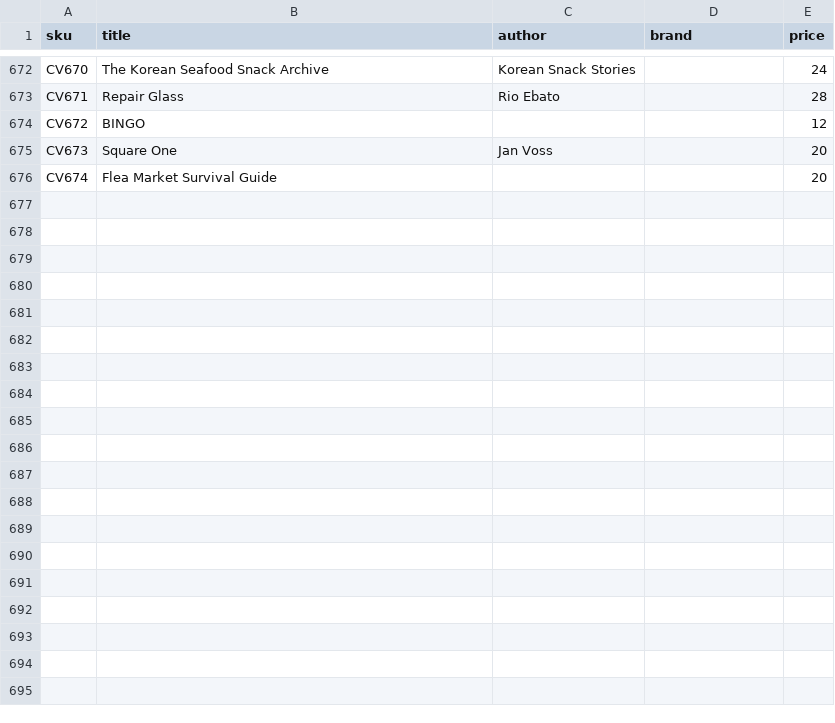
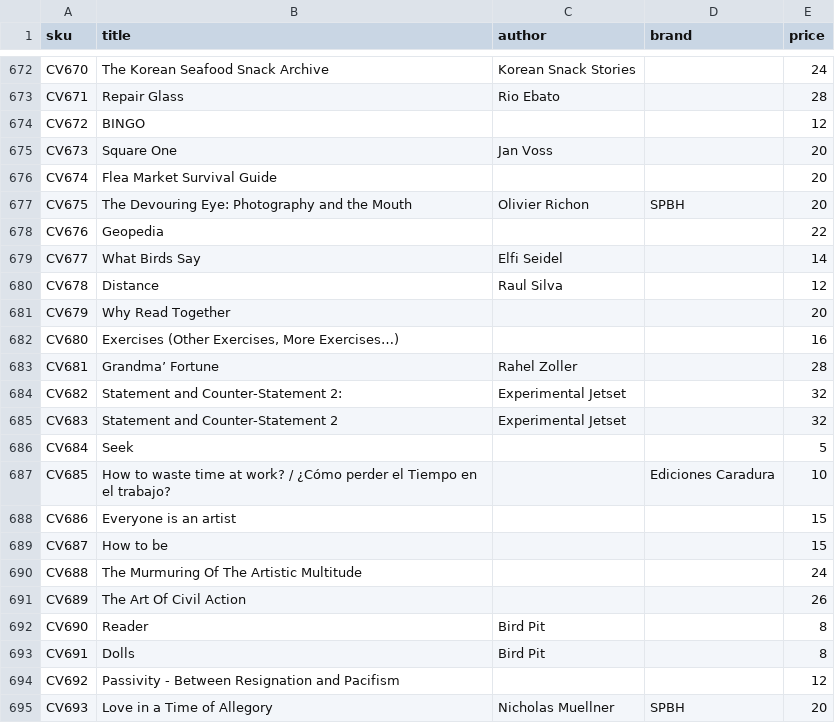
Before and after one commit to deckkraft/fungi-prices, a CSV file: items.csv, drawn as a sheet; only a part is shown, gaps mark what is left out; the diff covers the shown part only; the diff names each change by its address in the sheet, - before the commit and + after, or states it on an @@ line.

Commit message:
updated list

```diff
--- a/items.csv
+++ b/items.csv
+row 677: CV675 | The Devouring Eye: Photography and the Mouth | Olivier Richon | SPBH | 20
+row 678: CV676 | Geopedia |  |  | 22
+row 679: CV677 | What Birds Say | Elfi Seidel |  | 14
+row 680: CV678 | Distance | Raul Silva |  | 12
+row 681: CV679 | Why Read Together |  |  | 20
+row 682: CV680 | Exercises (Other Exercises, More Exercises…) |  |  | 16
+row 683: CV681 | Grandma’ Fortune | Rahel Zoller |  | 28
+row 684: CV682 | Statement and Counter-Statement 2: | Experimental Jetset |  | 32
+row 685: CV683 | Statement and Counter-Statement 2 | Experimental Jetset |  | 32
+row 686: CV684 | Seek |  |  | 5
+row 687: CV685 | How to waste time at work? / ¿Cómo perder el Tiempo en el trabajo? |  | Ediciones Caradura | 10
+row 688: CV686 | Everyone is an artist |  |  | 15
+row 689: CV687 | How to be |  |  | 15
+row 690: CV688 | The Murmuring Of The Artistic Multitude |  |  | 24
+row 691: CV689 | The Art Of Civil Action |  |  | 26
+row 692: CV690 | Reader | Bird Pit |  | 8
+row 693: CV691 | Dolls | Bird Pit |  | 8
+row 694: CV692 | Passivity - Between Resignation and Pacifism |  |  | 12
+row 695: CV693 | Love in a Time of Allegory | Nicholas Muellner | SPBH | 20
```
Also changed, not shown: 31 added rows elsewhere in this file, 1 other file.
